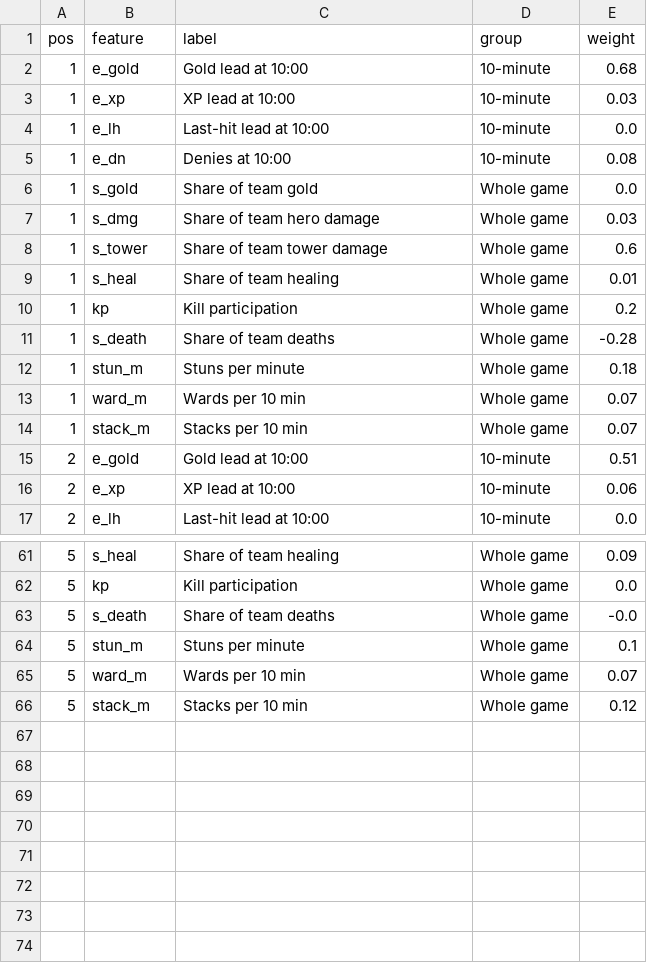
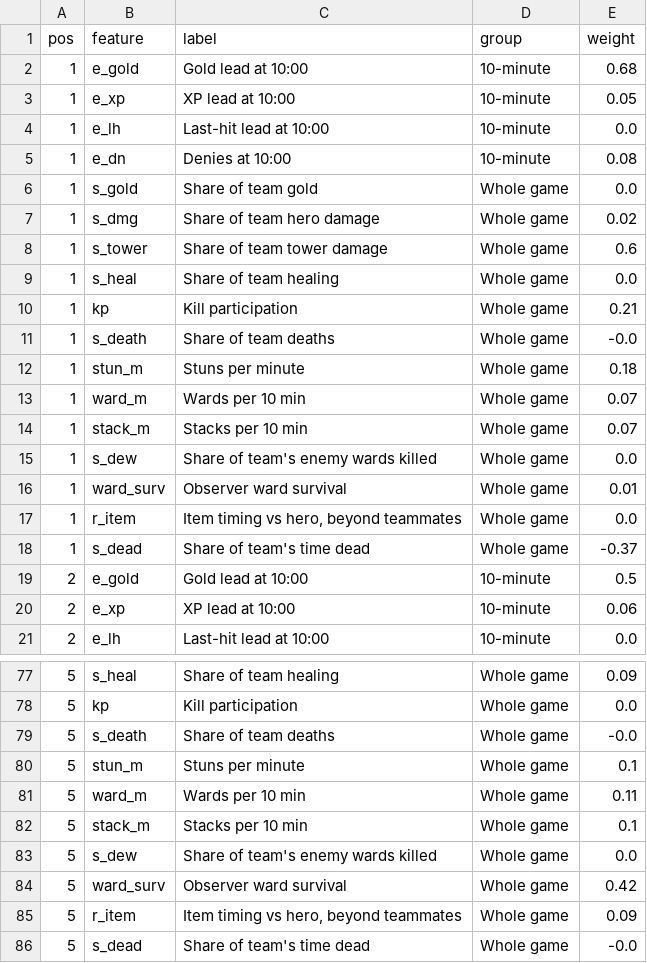
Before and after one commit to BigEasyyy/dota-pro-savant, a CSV file: data/model.csv, drawn as a sheet; only a part is shown, gaps mark what is left out; the diff covers the shown part only.

```diff
--- a/data/model.csv
+++ b/data/model.csv
@@ -2,3 +2,3 @@ pos,feature,label,group,weight
 1,e_gold,Gold lead at 10:00,10-minute,0.68
-1,e_xp,XP lead at 10:00,10-minute,0.03
+1,e_xp,XP lead at 10:00,10-minute,0.05
 1,e_lh,Last-hit lead at 10:00,10-minute,0.0
@@ -6,7 +6,7 @@ pos,feature,label,group,weight
 1,s_gold,Share of team gold,Whole game,0.0
-1,s_dmg,Share of team hero damage,Whole game,0.03
+1,s_dmg,Share of team hero damage,Whole game,0.02
 1,s_tower,Share of team tower damage,Whole game,0.6
-1,s_heal,Share of team healing,Whole game,0.01
-1,kp,Kill participation,Whole game,0.2
-1,s_death,Share of team deaths,Whole game,-0.28
+1,s_heal,Share of team healing,Whole game,0.0
+1,kp,Kill participation,Whole game,0.21
+1,s_death,Share of team deaths,Whole game,-0.0
 1,stun_m,Stuns per minute,Whole game,0.18
@@ -14,3 +14,7 @@ pos,feature,label,group,weight
 1,stack_m,Stacks per 10 min,Whole game,0.07
-2,e_gold,Gold lead at 10:00,10-minute,0.51
+1,s_dew,Share of team's enemy wards killed,Whole game,0.0
+1,ward_surv,Observer ward survival,Whole game,0.01
+1,r_item,"Item timing vs hero, beyond teammates",Whole game,0.0
+1,s_dead,Share of team's time dead,Whole game,-0.37
+2,e_gold,Gold lead at 10:00,10-minute,0.5
 2,e_xp,XP lead at 10:00,10-minute,0.06
@@ -64,3 +80,7 @@ pos,feature,label,group,weight
 5,stun_m,Stuns per minute,Whole game,0.1
-5,ward_m,Wards per 10 min,Whole game,0.07
-5,stack_m,Stacks per 10 min,Whole game,0.12
+5,ward_m,Wards per 10 min,Whole game,0.11
+5,stack_m,Stacks per 10 min,Whole game,0.1
+5,s_dew,Share of team's enemy wards killed,Whole game,0.0
+5,ward_surv,Observer ward survival,Whole game,0.42
+5,r_item,"Item timing vs hero, beyond teammates",Whole game,0.09
+5,s_dead,Share of team's time dead,Whole game,-0.0
```
Also changed, not shown: 12 added rows and 12 edited cells elsewhere in this file, data/tournaments.csv, 5 other files.
